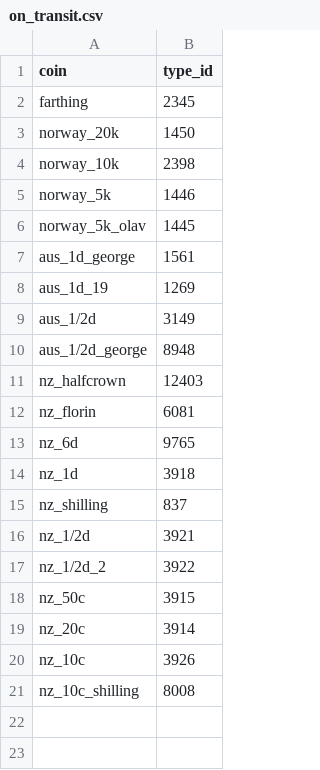
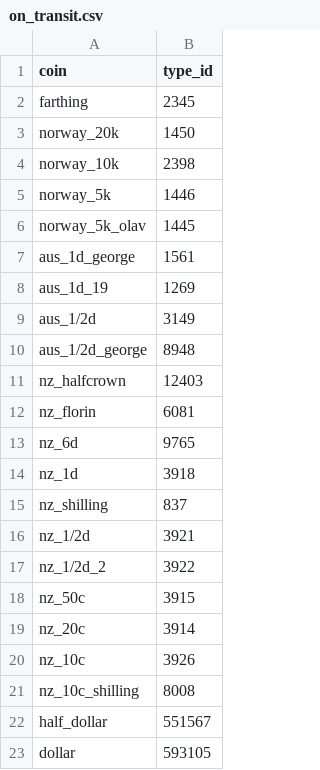
Before and after one commit to javignacio/numista-page, a CSV file: generator/inputs/on_transit.csv, drawn as a sheet; the diff names each change by its address in the sheet, - before the commit and + after, or states it on an @@ line.

Commit message:
Update Numista source data

```diff
--- a/generator/inputs/on_transit.csv
+++ b/generator/inputs/on_transit.csv
+row 22: half_dollar | 551567
+row 23: dollar | 593105
```
